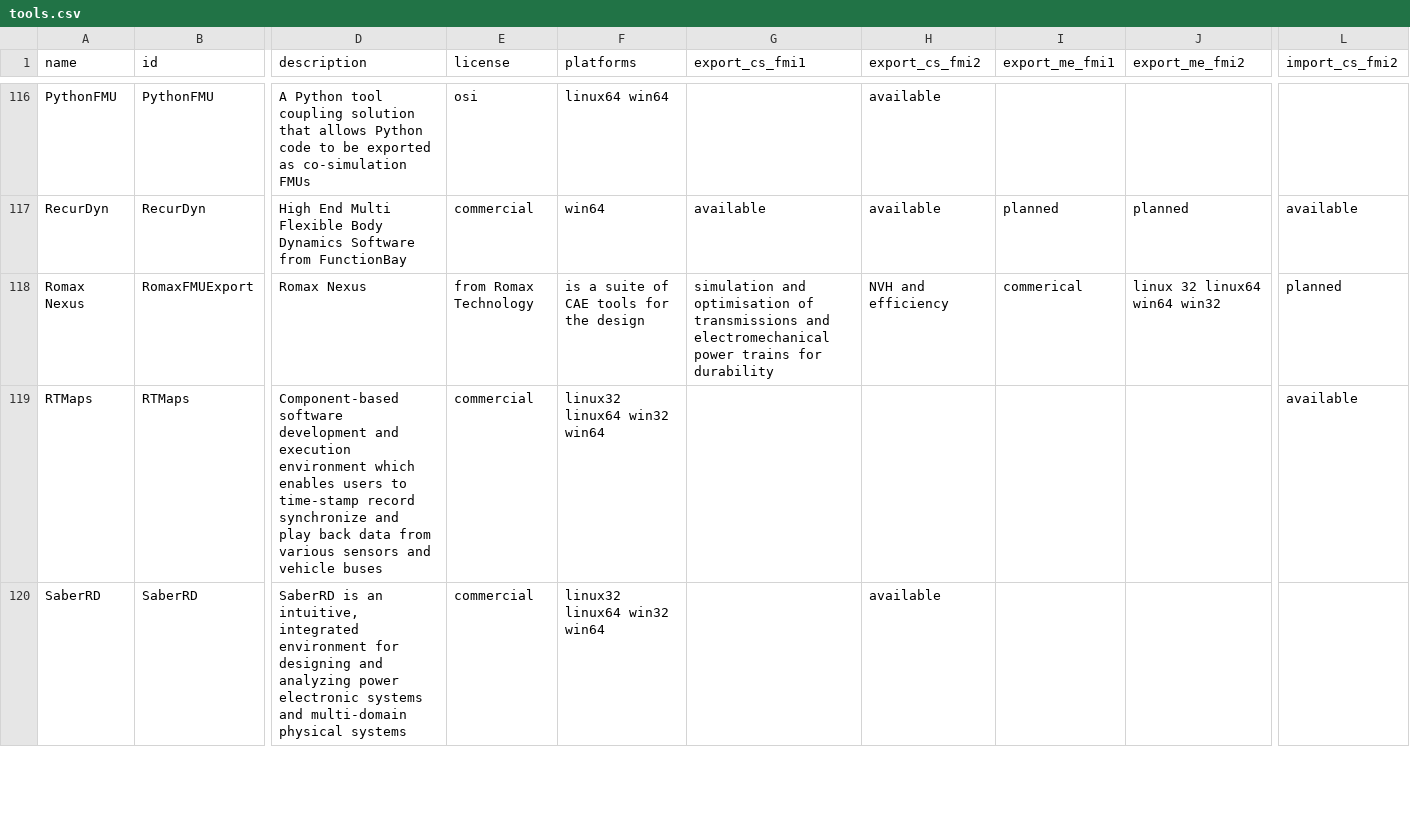
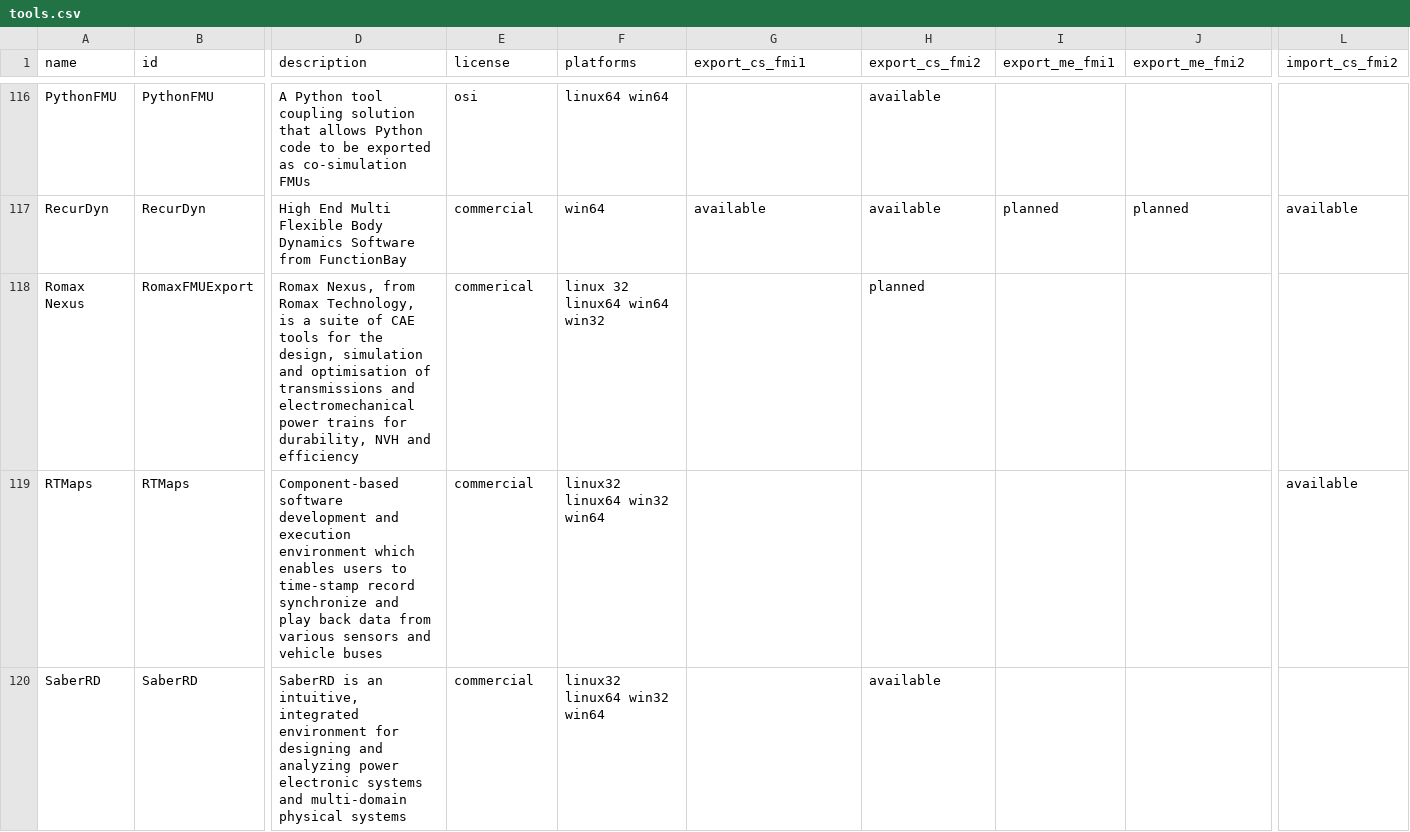
Before and after one commit to modelica/fmi-standard.org, a CSV file: _data/tools.csv, drawn as a sheet; only a part is shown, gaps mark what is left out; the diff names each change by its address in the sheet, - before the commit and + after, or states it on an @@ line.

Commit message:
Add missing quotes

```diff
--- a/_data/tools.csv
+++ b/_data/tools.csv
-D118 (description): Romax Nexus
+D118 (description): Romax Nexus, from Romax Technology, is a suite of CAE tools for the design, simulation and optimisation of transmissions and electromechanical power trains for durability, NVH and efficiency
-E118 (license): from Romax Technology
+E118 (license): commerical
-F118 (platforms): is a suite of CAE tools for the design
+F118 (platforms): linux 32 linux64 win64 win32
-G118 (export_cs_fmi1): simulation and optimisation of transmissions and electromechanical power trains for durability
+G118 (export_cs_fmi1): (empty)
-H118 (export_cs_fmi2): NVH and efficiency
+H118 (export_cs_fmi2): planned
-I118 (export_me_fmi1): commerical
+I118 (export_me_fmi1): (empty)
-J118 (export_me_fmi2): linux 32 linux64 win64 win32
+J118 (export_me_fmi2): (empty)
-L118 (import_cs_fmi2): planned
+L118 (import_cs_fmi2): (empty)
```
